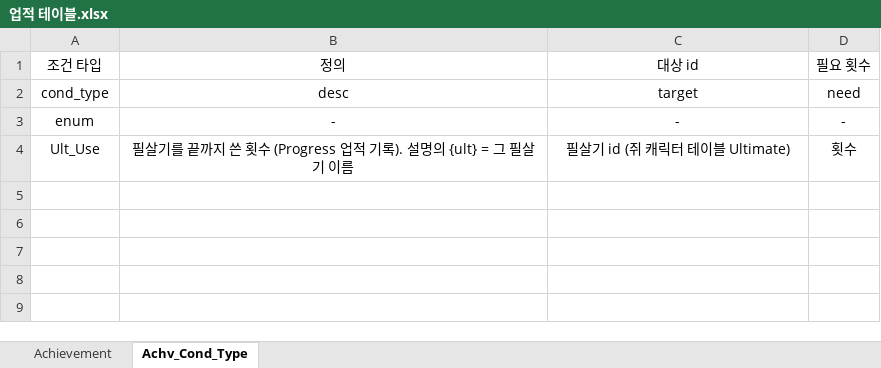
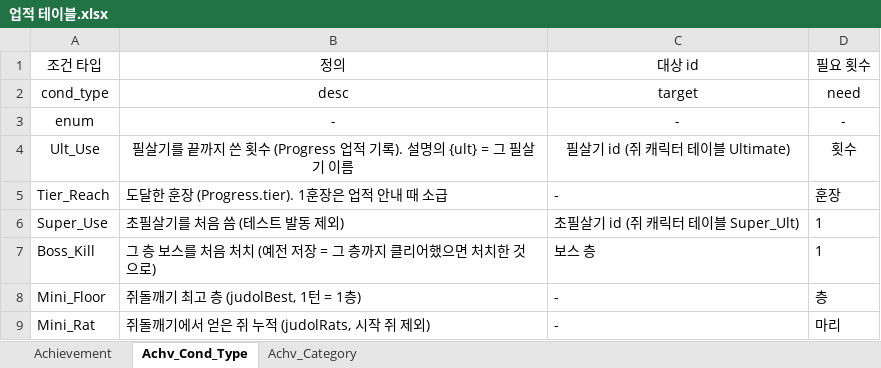
Before and after one commit to inory16351/NKK_PROJECT, an Excel workbook: Data_Table/업적 테이블.xlsx, sheet Achv_Cond_Type, drawn as a sheet; values as stored, in another font and other column widths than the file's, no borders; the diff names each change by its address in the sheet, - before the commit and + after, or states it on an @@ line.

```diff
--- a/Data_Table/업적 테이블.xlsx (sheet Achv_Cond_Type)
+++ b/Data_Table/업적 테이블.xlsx (sheet Achv_Cond_Type)
+sheet tab: Achv_Category
+row 5: Tier_Reach | 도달한 훈장 (Progress.tier). 1훈장은 업적 안내 때 소급 | - | 훈장
+row 6: Super_Use | 초필살기를 처음 씀 (테스트 발동 제외) | 초필살기 id (쥐 캐릭터 테이블 Super_Ult) | 1
+row 7: Boss_Kill | 그 층 보스를 처음 처치 (예전 저장 = 그 층까지 클리어했으면 처치한 것으로) | 보스 층 | 1
+row 8: Mini_Floor | 쥐돌깨기 최고 층 (judolBest, 1턴 = 1층) | - | 층
+row 9: Mini_Rat | 쥐돌깨기에서 얻은 쥐 누적 (judolRats, 시작 쥐 제외) | - | 마리
```
Also changed, not shown: sheet Achievement, Data_Table/공용 스킬 테이블.xlsx, Data_Table/미니게임 테이블.xlsx, 47 other files.
